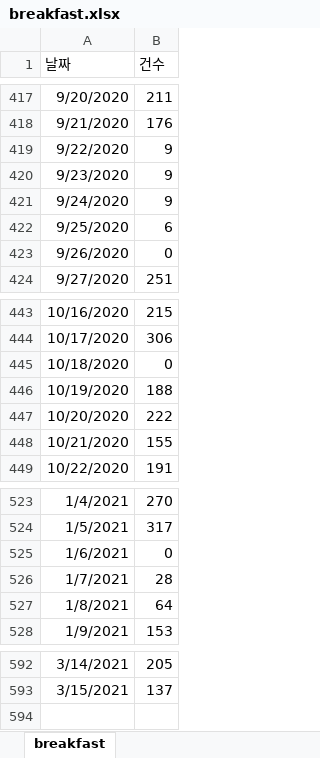
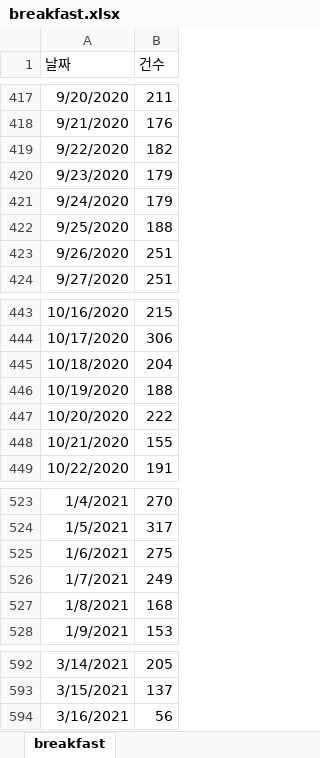
Before and after one commit to wrp21/-, an Excel workbook: dataAnalysis/csvdatas/breakfast.xlsx, sheet breakfast, drawn as a sheet; only a part is shown, gaps mark what is left out; values as stored, in another font and other column widths than the file's, no borders; charts and pictures not drawn; the diff names each change by its address in the sheet, - before the commit and + after, or states it on an @@ line.

```diff
--- a/dataAnalysis/csvdatas/breakfast.xlsx (sheet breakfast)
+++ b/dataAnalysis/csvdatas/breakfast.xlsx (sheet breakfast)
-B419 (건수): 9
+B419 (건수): 182
-B420:B421 (건수): 9
+B420:B421 (건수): 179
-B422 (건수): 6
+B422 (건수): 188
-B423 (건수): 0
+B423 (건수): 251
-B445 (건수): 0
+B445 (건수): 204
-B525 (건수): 0
+B525 (건수): 275
-B526 (건수): 28
+B526 (건수): 249
-B527 (건수): 64
+B527 (건수): 168
+row 594: 3/16/2021 | 56
```
Also changed, not shown: charts or pictures, 16 other files.
